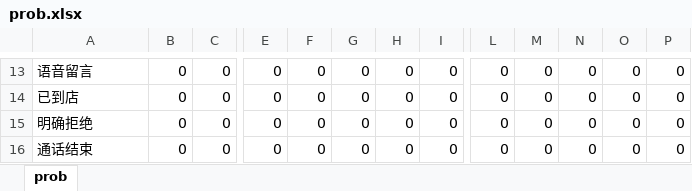
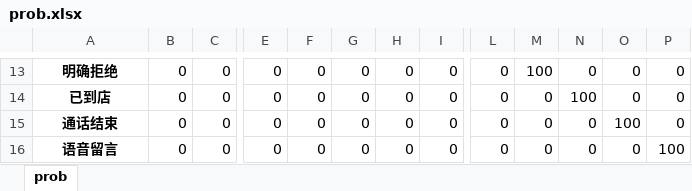
Before and after one commit to Soleil-gzm/dialog-sft-forge, an Excel workbook: demo/data/prob.xlsx, sheet prob, drawn as a sheet; only a part is shown, gaps mark what is left out; values as stored, in another font and other column widths than the file's, no borders; removed rows and columns are numbered as before the commit, all else as after; rows hold the shown columns only; the diff covers the shown part only; the diff names each change by its address in the sheet, - before the commit and + after, or states it on an @@ line.

```diff
--- a/demo/data/prob.xlsx (sheet prob)
+++ b/demo/data/prob.xlsx (sheet prob)
-column F, rows 13-14: 0 | 0; row 16: 0
+column H, rows 13-15: all 0
-A13: 语音留言
+A13: 明确拒绝
@@ A13:A14 bold: off → on, alignment: left → center @@
-M13: 0
+M13: 100
-N14: 0
+N14: 100
-row 15: 明确拒绝 | 0 | 0 | 0 | 0 | 0 | 0 | 0 | 0 | 0 | 0 | 0 | 0
@@ A15 bold: off → on, alignment: left → center @@
-O15: 0
+O15: 100
+row 16: 语音留言 | 0 | 0 | 0 | 0 | 0 | 0 | 0 | 0 | 0 | 0 | 0 | 100
```
Also changed, not shown: 7 added rows, 7 removed rows, 36 edited cells and cell formats elsewhere in this sheet, 14 other files.
